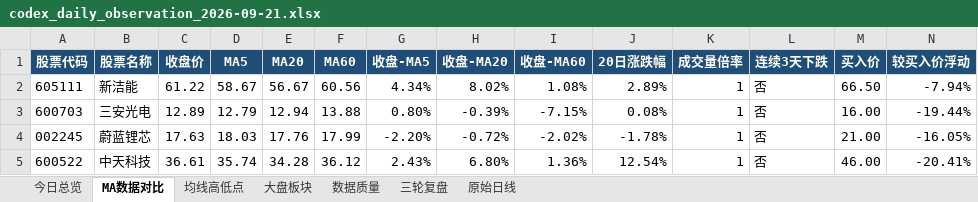
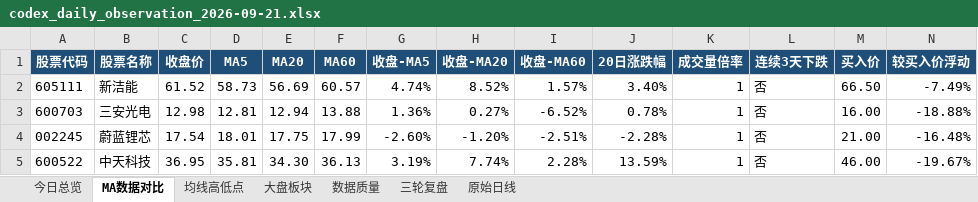
Before and after one commit to ghskb1949/a-share-dashboard, an Excel workbook: codex_daily_observation_2026-09-21.xlsx, sheet MA数据对比, drawn as a sheet; values as stored, in another font and other column widths than the file's, no borders; the diff names each change by its address in the sheet, - before the commit and + after, or states it on an @@ line.

```diff
--- a/codex_daily_observation_2026-09-21.xlsx (sheet MA数据对比)
+++ b/codex_daily_observation_2026-09-21.xlsx (sheet MA数据对比)
-C2 (收盘价): 61.22
+C2 (收盘价): 61.52
-D2 (MA5): 58.67
+D2 (MA5): 58.73
-E2 (MA20): 56.67
+E2 (MA20): 56.69
-F2 (MA60): 60.56
+F2 (MA60): 60.57
-G2 (收盘-MA5): 4.34%
+G2 (收盘-MA5): 4.74%
-H2 (收盘-MA20): 8.02%
+H2 (收盘-MA20): 8.52%
-I2 (收盘-MA60): 1.08%
+I2 (收盘-MA60): 1.57%
-J2 (20日涨跌幅): 2.89%
+J2 (20日涨跌幅): 3.40%
-N2 (较买入价浮动): -7.94%
+N2 (较买入价浮动): -7.49%
-C3 (收盘价): 12.89
+C3 (收盘价): 12.98
-D3 (MA5): 12.79
+D3 (MA5): 12.81
-G3 (收盘-MA5): 0.80%
+G3 (收盘-MA5): 1.36%
-H3 (收盘-MA20): -0.39%
+H3 (收盘-MA20): 0.27%
-I3 (收盘-MA60): -7.15%
+I3 (收盘-MA60): -6.52%
-J3 (20日涨跌幅): 0.08%
+J3 (20日涨跌幅): 0.78%
-N3 (较买入价浮动): -19.44%
+N3 (较买入价浮动): -18.88%
-C4 (收盘价): 17.63
+C4 (收盘价): 17.54
-D4 (MA5): 18.03
+D4 (MA5): 18.01
-E4 (MA20): 17.76
+E4 (MA20): 17.75
-G4 (收盘-MA5): -2.20%
+G4 (收盘-MA5): -2.60%
-H4 (收盘-MA20): -0.72%
+H4 (收盘-MA20): -1.20%
-I4 (收盘-MA60): -2.02%
+I4 (收盘-MA60): -2.51%
-J4 (20日涨跌幅): -1.78%
+J4 (20日涨跌幅): -2.28%
-N4 (较买入价浮动): -16.05%
+N4 (较买入价浮动): -16.48%
-C5 (收盘价): 36.61
+C5 (收盘价): 36.95
-D5 (MA5): 35.74
+D5 (MA5): 35.81
-E5 (MA20): 34.28
+E5 (MA20): 34.30
-F5 (MA60): 36.12
+F5 (MA60): 36.13
-G5 (收盘-MA5): 2.43%
+G5 (收盘-MA5): 3.19%
-H5 (收盘-MA20): 6.80%
+H5 (收盘-MA20): 7.74%
-I5 (收盘-MA60): 1.36%
+I5 (收盘-MA60): 2.28%
-J5 (20日涨跌幅): 12.54%
+J5 (20日涨跌幅): 13.59%
-N5 (较买入价浮动): -20.41%
+N5 (较买入价浮动): -19.67%
```
Also changed, not shown: sheet 原始日线, sheet 大盘板块, sheet 均线高低点, sheet 今日总览, sheet 数据质量, output/codex_daily_observation_2026-09-21.xlsx, 3 other files.
